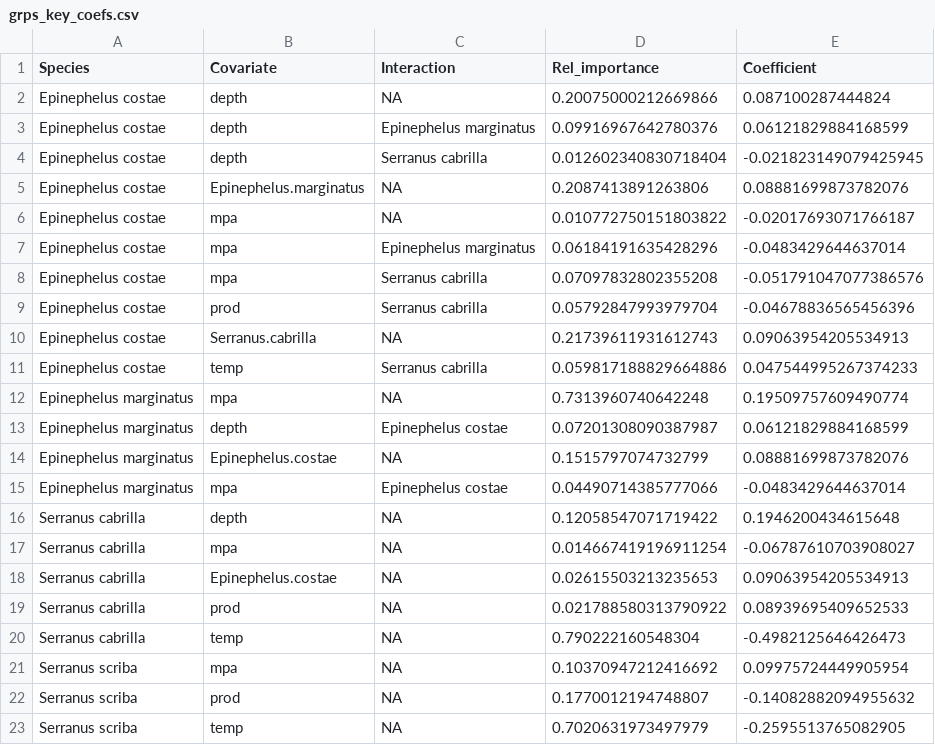
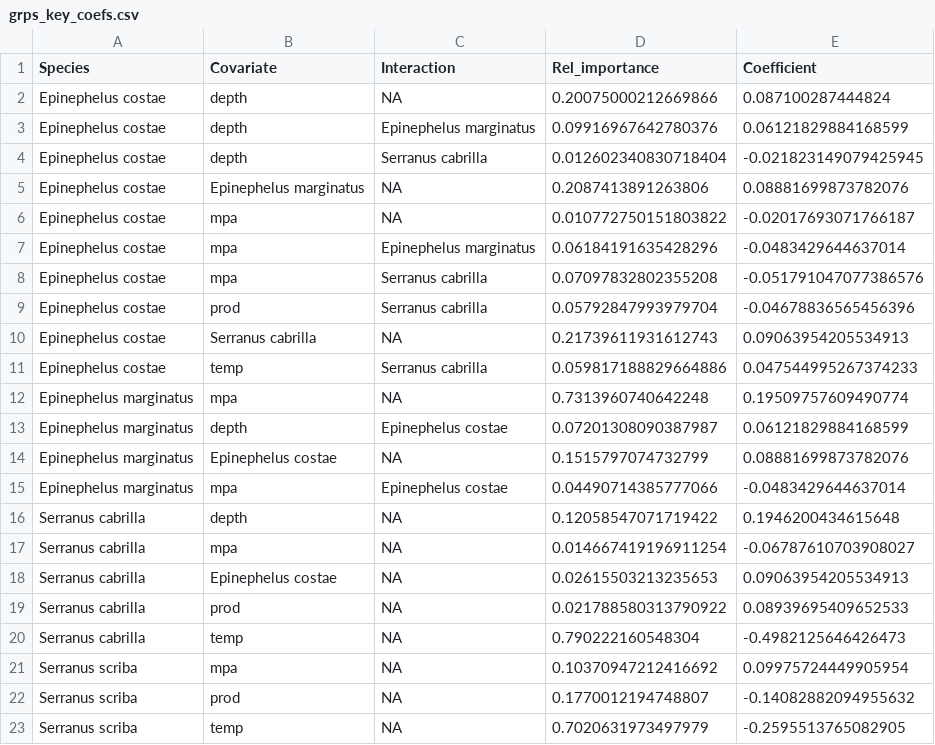
Before and after one commit to shirasal/fish_social_network, a CSV file: data/grps_key_coefs.csv, drawn as a sheet.

```diff
--- a/data/grps_key_coefs.csv
+++ b/data/grps_key_coefs.csv
@@ -4,3 +4,3 @@ Epinephelus costae,depth,Epinephelus marginatus,0.09916967642780376,0.0612182988
 Epinephelus costae,depth,Serranus cabrilla,0.012602340830718404,-0.021823149079425945
-Epinephelus costae,Epinephelus.marginatus,NA,0.2087413891263806,0.08881699873782076
+Epinephelus costae,Epinephelus marginatus,NA,0.2087413891263806,0.08881699873782076
 Epinephelus costae,mpa,NA,0.010772750151803822,-0.02017693071766187
@@ -9,3 +9,3 @@ Epinephelus costae,mpa,Serranus cabrilla,0.07097832802355208,-0.0517910470773865
 Epinephelus costae,prod,Serranus cabrilla,0.05792847993979704,-0.04678836565456396
-Epinephelus costae,Serranus.cabrilla,NA,0.21739611931612743,0.09063954205534913
+Epinephelus costae,Serranus cabrilla,NA,0.21739611931612743,0.09063954205534913
 Epinephelus costae,temp,Serranus cabrilla,0.059817188829664886,0.047544995267374233
@@ -13,3 +13,3 @@ Epinephelus marginatus,mpa,NA,0.7313960740642248,0.19509757609490774
 Epinephelus marginatus,depth,Epinephelus costae,0.07201308090387987,0.06121829884168599
-Epinephelus marginatus,Epinephelus.costae,NA,0.1515797074732799,0.08881699873782076
+Epinephelus marginatus,Epinephelus costae,NA,0.1515797074732799,0.08881699873782076
 Epinephelus marginatus,mpa,Epinephelus costae,0.04490714385777066,-0.0483429644637014
@@ -17,3 +17,3 @@ Serranus cabrilla,depth,NA,0.12058547071719422,0.1946200434615648
 Serranus cabrilla,mpa,NA,0.014667419196911254,-0.06787610703908027
-Serranus cabrilla,Epinephelus.costae,NA,0.02615503213235653,0.09063954205534913
+Serranus cabrilla,Epinephelus costae,NA,0.02615503213235653,0.09063954205534913
 Serranus cabrilla,prod,NA,0.021788580313790922,0.08939695409652533
```
Also changed, not shown: data/dip_key_coefs.csv, data/herb_key_coefs.csv.
